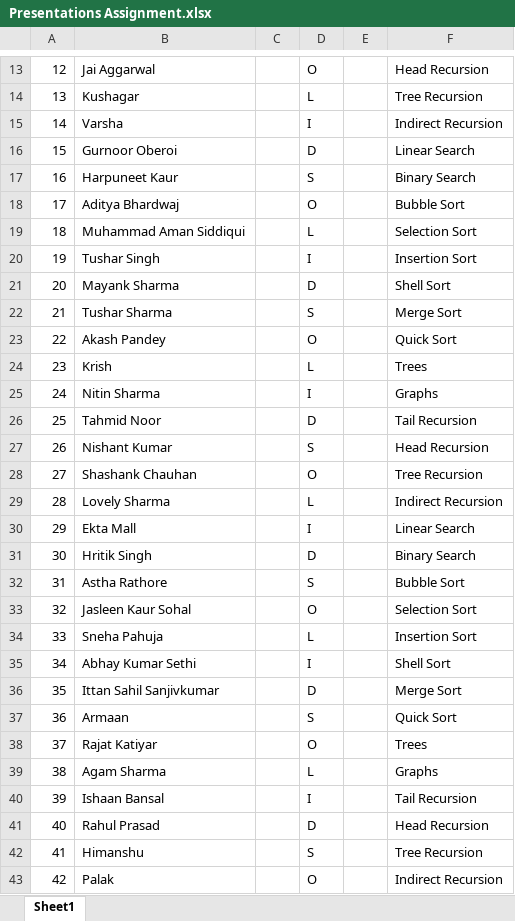
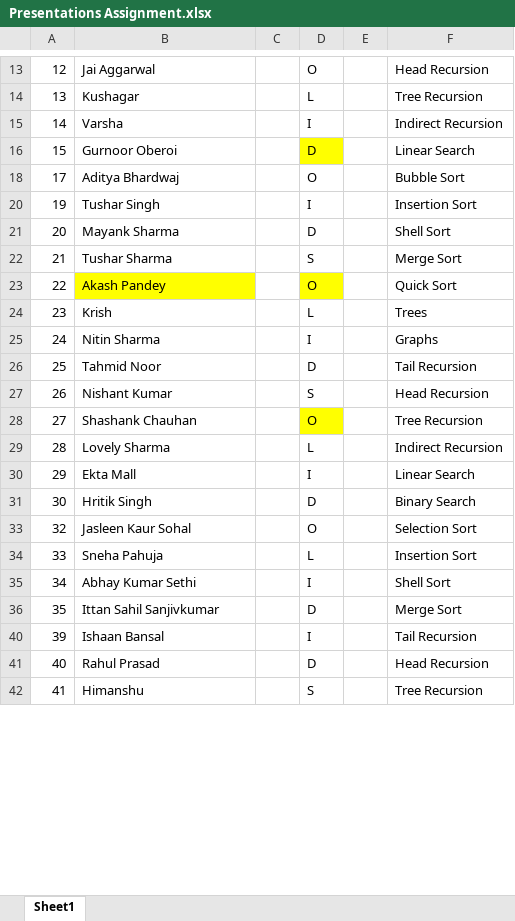
Before and after one commit to sharadksingh67/CU-DotNet-Jan26-B4, an Excel workbook: Exercises/Presentations Assignment.xlsx, sheet Sheet1, drawn as a sheet; only a part is shown, gaps mark what is left out; values as stored, in another font and other column widths than the file's, no borders; the diff covers the shown part only; the diff names each change by its address in the sheet, - before the commit and + after, or states it on an @@ line.

Commit message:
InterviewQuestions, Exercise added

```diff
--- a/Exercises/Presentations Assignment.xlsx (sheet Sheet1)
+++ b/Exercises/Presentations Assignment.xlsx (sheet Sheet1)
-D16 fill: none
+D16 fill: #FFFF00
@@ row 17 hidden: 16 | Harpuneet Kaur |  | S |  | Binary Search @@
@@ row 19 hidden: 18 | Muhammad Aman Siddiqui |  | L |  | Selection Sort @@
-B23 fill: none
+B23 fill: #FFFF00
-D23 fill: none
+D23 fill: #FFFF00
-D28 fill: none
+D28 fill: #FFFF00
@@ row 32 hidden: 31 | Astha Rathore |  | S |  | Bubble Sort @@
@@ row 37 hidden: 36 | Armaan |  | S |  | Quick Sort @@
@@ row 38 hidden: 37 | Rajat Katiyar |  | O |  | Trees @@
@@ row 39 hidden: 38 | Agam Sharma |  | L |  | Graphs @@
@@ row 43 hidden: 42 | Palak |  | O |  | Indirect Recursion @@
```
Also changed, not shown: 1 hidden or unhidden row and cell formats elsewhere in this sheet, 3 other files.
